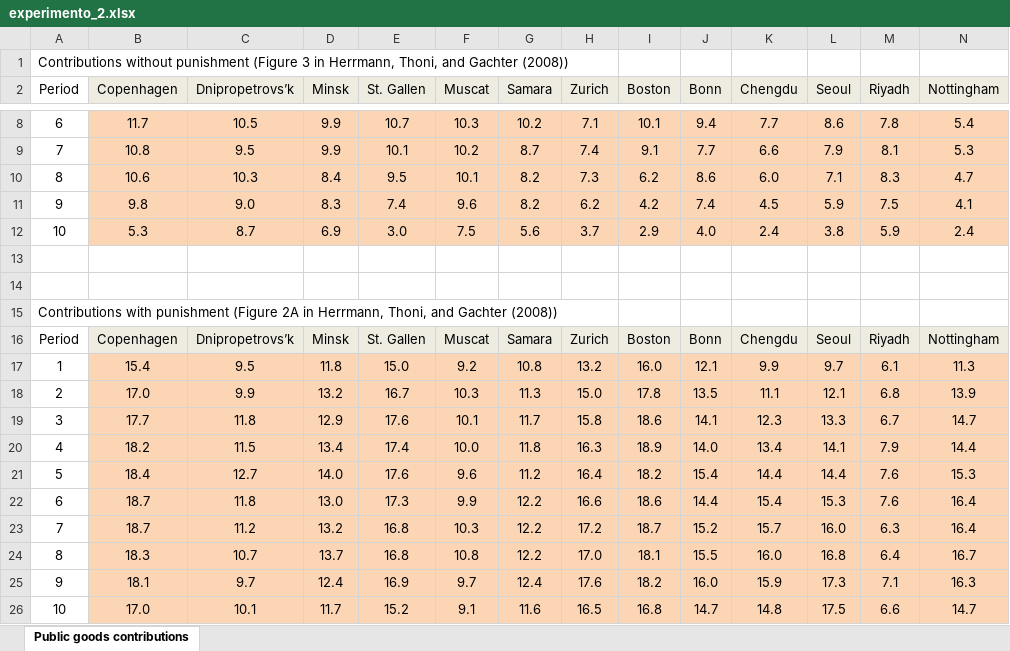
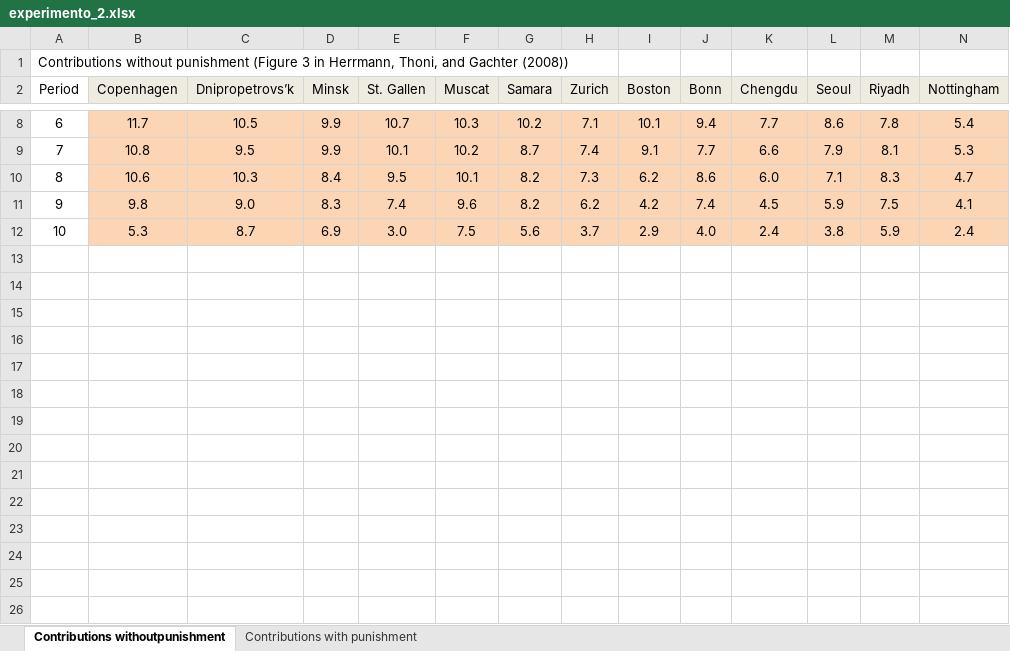
Before and after one commit to EstebanVDUR/Taller-4-Doing-Economics, an Excel workbook: data/raw/experimento_2.xlsx, sheet Contributions withoutpunishment, drawn as a sheet; only a part is shown, gaps mark what is left out; values as stored, in another font and other column widths than the file's, no borders; rows hold the shown columns only; the diff names each change by its address in the sheet, - before the commit and + after, or states it on an @@ line.

Commit message:
Add files via upload

```diff
--- a/data/raw/experimento_2.xlsx (sheet Contributions withoutpunishment)
+++ b/data/raw/experimento_2.xlsx (sheet Contributions withoutpunishment)
-sheet tab: Public goods contributions
+sheet tab: Contributions withoutpunishment
+sheet tab: Contributions with punishment
-row 13: (empty)
-row 14: (empty)
-row 15: Contributions with punishment (Figure 2A in Herrmann, Thoni, and Gachter (2008))
-row 16: Period | Copenhagen | Dnipropetrovs’k | Minsk | St. Gallen | Muscat | Samara | Zurich | Boston | Bonn | Chengdu | Seoul | Riyadh | Nottingham
-row 17: 1 | 15.4 | 9.5 | 11.8 | 15.0 | 9.2 | 10.8 | 13.2 | 16.0 | 12.1 | 9.9 | 9.7 | 6.1 | 11.3
-row 18: 2 | 17.0 | 9.9 | 13.2 | 16.7 | 10.3 | 11.3 | 15.0 | 17.8 | 13.5 | 11.1 | 12.1 | 6.8 | 13.9
-row 19: 3 | 17.7 | 11.8 | 12.9 | 17.6 | 10.1 | 11.7 | 15.8 | 18.6 | 14.1 | 12.3 | 13.3 | 6.7 | 14.7
-row 20: 4 | 18.2 | 11.5 | 13.4 | 17.4 | 10.0 | 11.8 | 16.3 | 18.9 | 14.0 | 13.4 | 14.1 | 7.9 | 14.4
-row 21: 5 | 18.4 | 12.7 | 14.0 | 17.6 | 9.6 | 11.2 | 16.4 | 18.2 | 15.4 | 14.4 | 14.4 | 7.6 | 15.3
-row 22: 6 | 18.7 | 11.8 | 13.0 | 17.3 | 9.9 | 12.2 | 16.6 | 18.6 | 14.4 | 15.4 | 15.3 | 7.6 | 16.4
-row 23: 7 | 18.7 | 11.2 | 13.2 | 16.8 | 10.3 | 12.2 | 17.2 | 18.7 | 15.2 | 15.7 | 16.0 | 6.3 | 16.4
-row 24: 8 | 18.3 | 10.7 | 13.7 | 16.8 | 10.8 | 12.2 | 17.0 | 18.1 | 15.5 | 16.0 | 16.8 | 6.4 | 16.7
-row 25: 9 | 18.1 | 9.7 | 12.4 | 16.9 | 9.7 | 12.4 | 17.6 | 18.2 | 16.0 | 15.9 | 17.3 | 7.1 | 16.3
-row 26: 10 | 17.0 | 10.1 | 11.7 | 15.2 | 9.1 | 11.6 | 16.5 | 16.8 | 14.7 | 14.8 | 17.5 | 6.6 | 14.7
```
